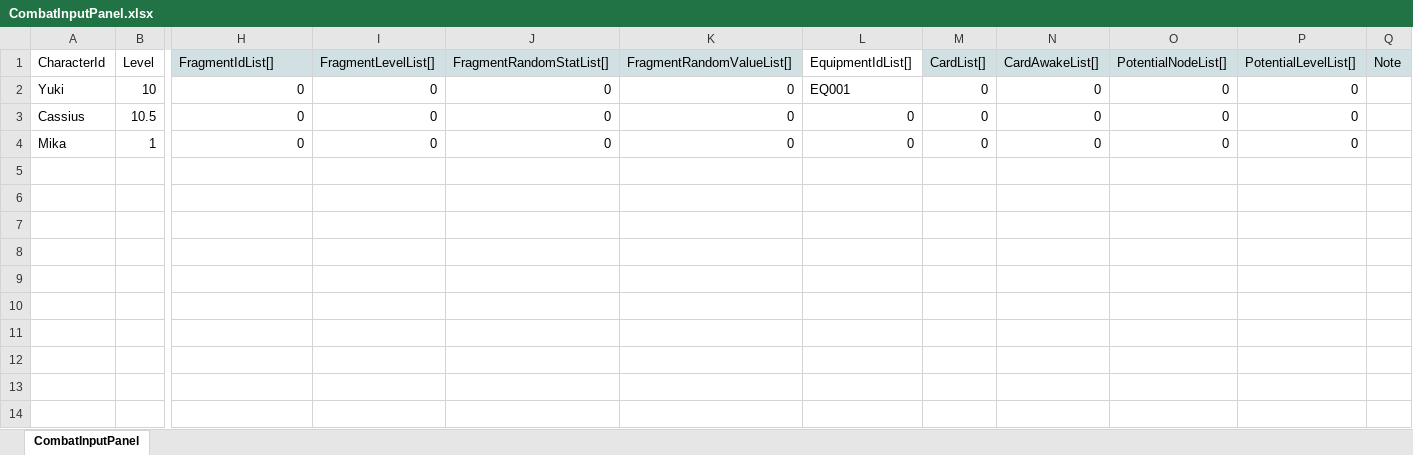
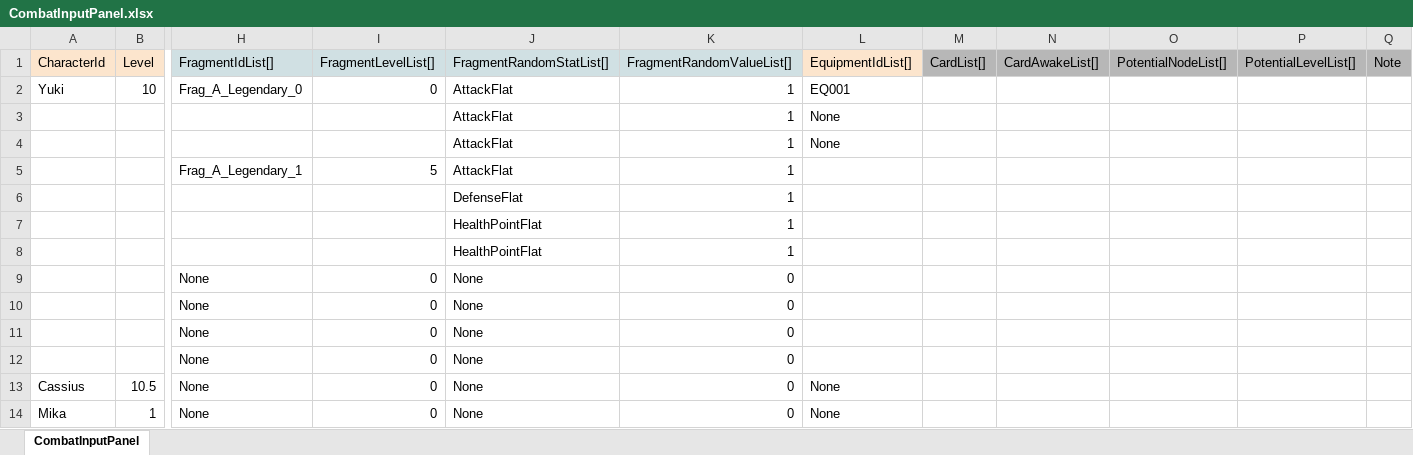
Before and after one commit to nate0815/CombatCalculatorTest, an Excel workbook: Data/CombatInputPanel.xlsx, sheet CombatInputPanel, drawn as a sheet; only a part is shown, gaps mark what is left out; values as stored, in another font and other column widths than the file's, no borders; charts and pictures not drawn; addresses are those after the commit; rows hold the shown columns only; the diff names each change by its address in the sheet, - before the commit and + after, or states it on an @@ line.

```diff
--- a/Data/CombatInputPanel.xlsx (sheet CombatInputPanel)
+++ b/Data/CombatInputPanel.xlsx (sheet CombatInputPanel)
-A1:B1 fill: none
+A1:B1 fill: #FCE5CD
-L1 fill: none
+L1 fill: #FCE5CD
-M1:Q1 fill: #D0E0E3
+M1:Q1 fill: #B7B7B7
-H2 (FragmentIdList[]): 0
+H2 (FragmentIdList[]): Frag_A_Legendary_0
-J2 (FragmentRandomStatList[]): 0
+J2 (FragmentRandomStatList[]): AttackFlat
-K2 (FragmentRandomValueList[]): 0
+K2 (FragmentRandomValueList[]): 1
-M2 (CardList[]): 0
+M2 (CardList[]): (empty)
-N2 (CardAwakeList[]): 0
+N2 (CardAwakeList[]): (empty)
-O2 (PotentialNodeList[]): 0
+O2 (PotentialNodeList[]): (empty)
-P2 (PotentialLevelList[]): 0
+P2 (PotentialLevelList[]): (empty)
+row 3:  |  |  |  | AttackFlat | 1 | None
+row 4:  |  |  |  | AttackFlat | 1 | None
+row 5:  |  | Frag_A_Legendary_1 | 5 | AttackFlat | 1
+row 6:  |  |  |  | DefenseFlat | 1
+row 7:  |  |  |  | HealthPointFlat | 1
+row 8:  |  |  |  | HealthPointFlat | 1
+row 9:  |  | None | 0 | None | 0
+row 10:  |  | None | 0 | None | 0
+row 11:  |  | None | 0 | None | 0
+row 12:  |  | None | 0 | None | 0
-H13:H14 (FragmentIdList[]): 0
+H13:H14 (FragmentIdList[]): None
-J13:J14 (FragmentRandomStatList[]): 0
+J13:J14 (FragmentRandomStatList[]): None
-L13:L14 (EquipmentIdList[]): 0
+L13:L14 (EquipmentIdList[]): None
-M13:M14 (CardList[]): 0
+M13:M14 (CardList[]): (empty)
-N13:N14 (CardAwakeList[]): 0
+N13:N14 (CardAwakeList[]): (empty)
-O13:O14 (PotentialNodeList[]): 0
+O13:O14 (PotentialNodeList[]): (empty)
-P13:P14 (PotentialLevelList[]): 0
+P13:P14 (PotentialLevelList[]): (empty)
```
Also changed, not shown: charts or pictures, Data/Equipment.xlsx, Data/MemoryFragment.xlsx.
